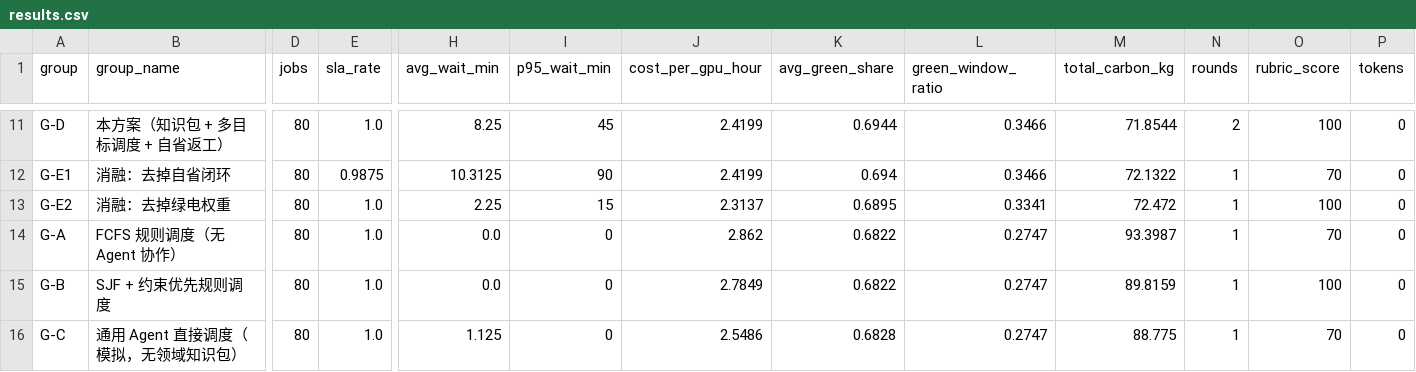
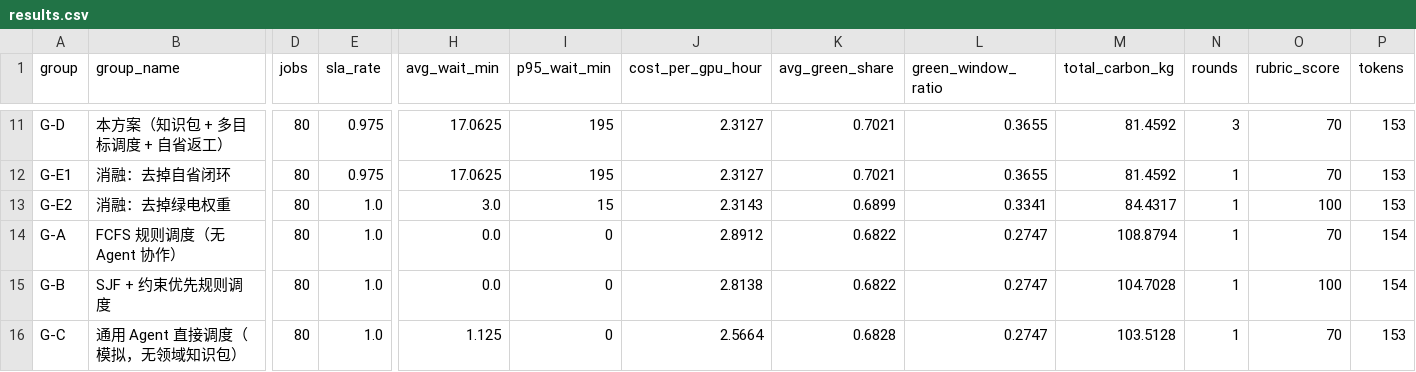
Before and after one commit to SRHC112/GreenCompute-Scheduler, a CSV file: evaluation/results.csv, drawn as a sheet; only a part is shown, gaps mark what is left out; the diff covers the shown part only; the diff names each change by its address in the sheet, - before the commit and + after, or states it on an @@ line.

Commit message:
fix: 预算熔断降级、操作台重复响应修复与评测产物同源闭环
- gcs/llm.py: chat() 内捕获 BudgetExceeded 降级为离线模板，不再向上冒泡；
  GCS_LLM_TOKEN_BUDGET 环境变量生效（_env_int 兜底）
- gcs/orchestrator.py: 删除死导入；预算耗尽事件改为含 rubric/归因节点/复核入口的结构化文案
- app/server.py: 删除 _send() 重复发送响应头/正文与重复 server_version；
  增加 nosniff/CSP/no-store 安全响应头
- evaluation/run_eval.py: 新增 write_summary_json 与主流程同步；
  删除重复 write_summary；KB_VERSION 从知识包读取（nx-2026.12）；
  五组→六组口径修正
- install.py: API Key 全程 getpass 不回显；强制 https://；
  新增 harden_env_permissions()（Windows icacls / Unix chmod 600）
- tests/: 新增 66 个用例（含预算降级与环境变量覆盖）；全绿
- knowledge/: 知识包升级至 nx-2026.12

```diff
--- a/evaluation/results.csv
+++ b/evaluation/results.csv
-E11 (sla_rate): 1.0
+E11 (sla_rate): 0.975
-H11 (avg_wait_min): 8.25
+H11 (avg_wait_min): 17.0625
-I11 (p95_wait_min): 45
+I11 (p95_wait_min): 195
-J11:J12 (cost_per_gpu_hour): 2.4199
+J11:J12 (cost_per_gpu_hour): 2.3127
-K11 (avg_green_share): 0.6944
+K11 (avg_green_share): 0.7021
-L11:L12 (green_window_ratio): 0.3466
+L11:L12 (green_window_ratio): 0.3655
-M11 (total_carbon_kg): 71.8544
+M11 (total_carbon_kg): 81.4592
-N11 (rounds): 2
+N11 (rounds): 3
-O11 (rubric_score): 100
+O11 (rubric_score): 70
-P11:P13 (tokens): 0
+P11:P13 (tokens): 153
-E12 (sla_rate): 0.9875
+E12 (sla_rate): 0.975
-H12 (avg_wait_min): 10.3125
+H12 (avg_wait_min): 17.0625
-I12 (p95_wait_min): 90
+I12 (p95_wait_min): 195
-K12 (avg_green_share): 0.694
+K12 (avg_green_share): 0.7021
-M12 (total_carbon_kg): 72.1322
+M12 (total_carbon_kg): 81.4592
-H13 (avg_wait_min): 2.25
+H13 (avg_wait_min): 3.0
-J13 (cost_per_gpu_hour): 2.3137
+J13 (cost_per_gpu_hour): 2.3143
-K13 (avg_green_share): 0.6895
+K13 (avg_green_share): 0.6899
-M13 (total_carbon_kg): 72.472
+M13 (total_carbon_kg): 84.4317
-J14 (cost_per_gpu_hour): 2.862
+J14 (cost_per_gpu_hour): 2.8912
-M14 (total_carbon_kg): 93.3987
+M14 (total_carbon_kg): 108.8794
-P14:P15 (tokens): 0
+P14:P15 (tokens): 154
-J15 (cost_per_gpu_hour): 2.7849
+J15 (cost_per_gpu_hour): 2.8138
-M15 (total_carbon_kg): 89.8159
+M15 (total_carbon_kg): 104.7028
-J16 (cost_per_gpu_hour): 2.5486
+J16 (cost_per_gpu_hour): 2.5664
-M16 (total_carbon_kg): 88.775
+M16 (total_carbon_kg): 103.5128
-P16 (tokens): 0
+P16 (tokens): 153
```
Also changed, not shown: 60 edited cells elsewhere in this file, 24 other files.
